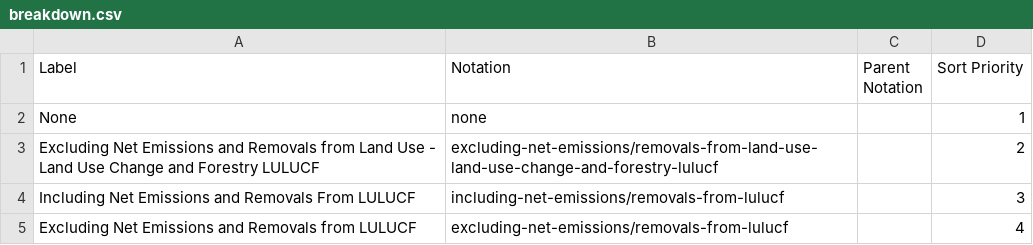
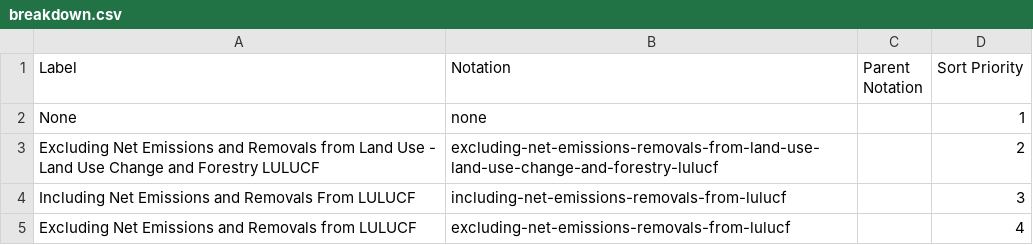
Before and after one commit to GSS-Cogs/family-edvp, a CSV file: datasets/BEIS-Final-UK-greenhouse-gas-emissions-national-statistics-1990-to-2019/codelists/breakdown.csv, drawn as a sheet.

```diff
--- a/datasets/BEIS-Final-UK-greenhouse-gas-emissions-national-statistics-1990-to-2019/codelists/breakdown.csv
+++ b/datasets/BEIS-Final-UK-greenhouse-gas-emissions-national-statistics-1990-to-2019/codelists/breakdown.csv
@@ -2,4 +2,4 @@ Label,Notation,Parent Notation,Sort Priority
 None,none,,1
-Excluding Net Emissions and Removals from Land Use - Land Use Change and Forestry LULUCF,excluding-net-emissions/removals-from-land-use-land-use-change-and-forestry-lulucf,,2
-Including Net Emissions and Removals From LULUCF,including-net-emissions/removals-from-lulucf,,3
-Excluding Net Emissions and Removals from LULUCF,excluding-net-emissions/removals-from-lulucf,,4
+Excluding Net Emissions and Removals from Land Use - Land Use Change and Forestry LULUCF,excluding-net-emissions-removals-from-land-use-land-use-change-and-forestry-lulucf,,2
+Including Net Emissions and Removals From LULUCF,including-net-emissions-removals-from-lulucf,,3
+Excluding Net Emissions and Removals from LULUCF,excluding-net-emissions-removals-from-lulucf,,4
```
Also changed, not shown: 1 other file.
